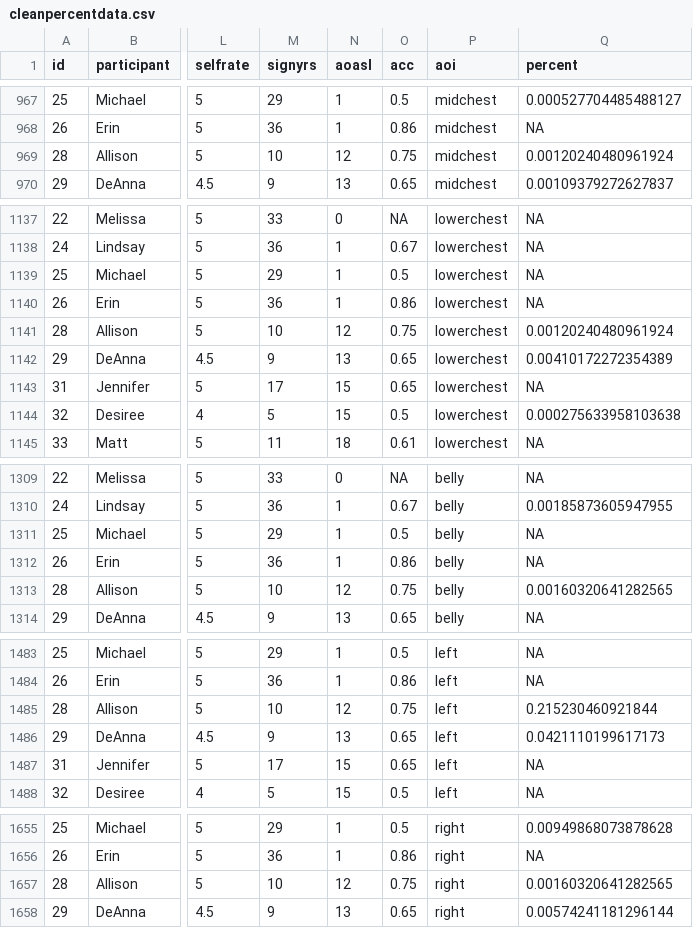
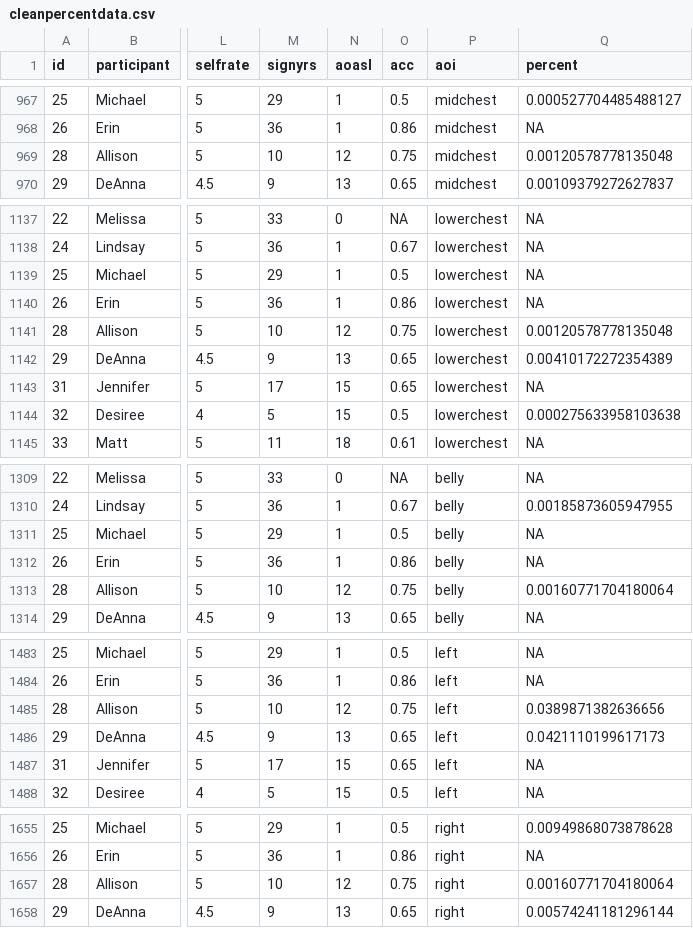
Before and after one commit to foundinblank/study1adults, a CSV file: cleanpercentdata.csv, drawn as a sheet; only a part is shown, gaps mark what is left out; the diff covers the shown part only; the diff names each change by its address in the sheet, - before the commit and + after, or states it on an @@ line.

```diff
--- a/cleanpercentdata.csv
+++ b/cleanpercentdata.csv
-Q969 (percent): 0.00120240480961924
+Q969 (percent): 0.00120578778135048
-Q1141 (percent): 0.00120240480961924
+Q1141 (percent): 0.00120578778135048
-Q1313 (percent): 0.00160320641282565
+Q1313 (percent): 0.00160771704180064
-Q1485 (percent): 0.215230460921844
+Q1485 (percent): 0.0389871382636656
-Q1657 (percent): 0.00160320641282565
+Q1657 (percent): 0.00160771704180064
```
Also changed, not shown: 8 edited cells elsewhere in this file, cleandata.csv, finaladultdata.csv, 32 other files.
